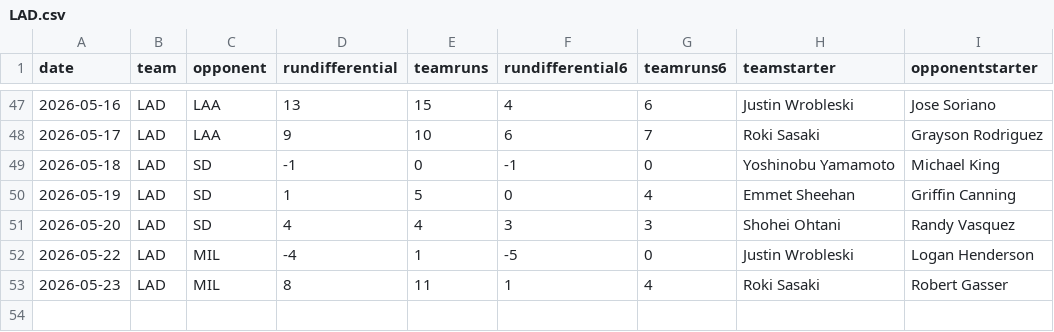
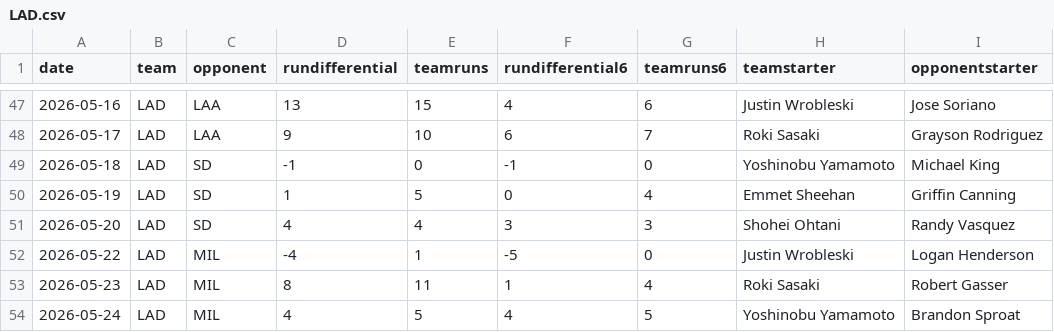
Before and after one commit to fantasy-toolz/mlb-predictions, a CSV file: data/2026/teams/LAD.csv, drawn as a sheet; only a part is shown, gaps mark what is left out.

```diff
--- a/data/2026/teams/LAD.csv
+++ b/data/2026/teams/LAD.csv
@@ -53 +53,2 @@ date,team,opponent,rundifferential,teamruns,rundifferential6,teamruns6,teamstart
 2026-05-23,LAD,MIL,8,11,1,4,Roki Sasaki,Robert Gasser
+2026-05-24,LAD,MIL,4,5,4,5,Yoshinobu Yamamoto,Brandon Sproat
```
Also changed, not shown: data/2026/teams/MIA.csv, data/2026/teams/MIL.csv, 29 other files.
